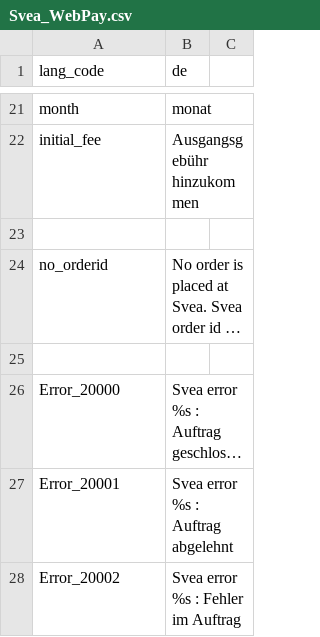
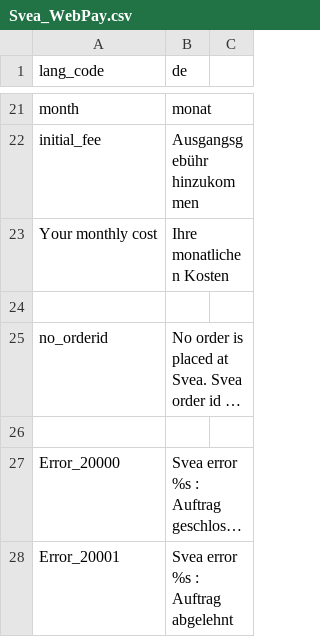
Before and after one commit to madepeople/magento-module, a CSV file: src/app/locale/de_DE/Svea_WebPay.csv, drawn as a sheet; only a part is shown, gaps mark what is left out; the shorter side is filled out with more unchanged rows; long unchanged cells end in …; the diff names each change by its address in the sheet, - before the commit and + after, or states it on an @@ line.

```diff
--- a/src/app/locale/de_DE/Svea_WebPay.csv
+++ b/src/app/locale/de_DE/Svea_WebPay.csv
+row 23: Your monthly cost | Ihre monatlichen Kosten
```
Also changed, not shown: src/app/locale/da_DK/Svea_WebPay.csv, src/app/locale/nb_NO/Svea_WebPay.csv, 7 other files.
